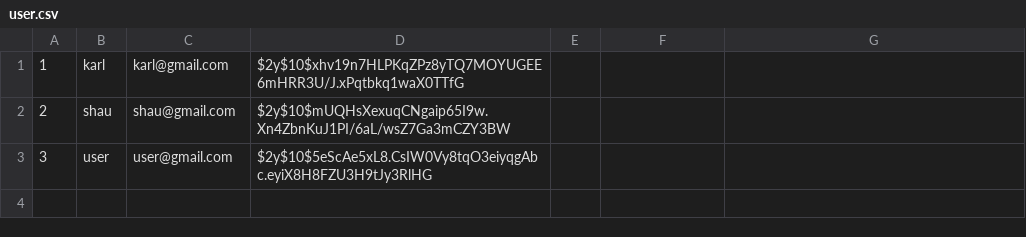
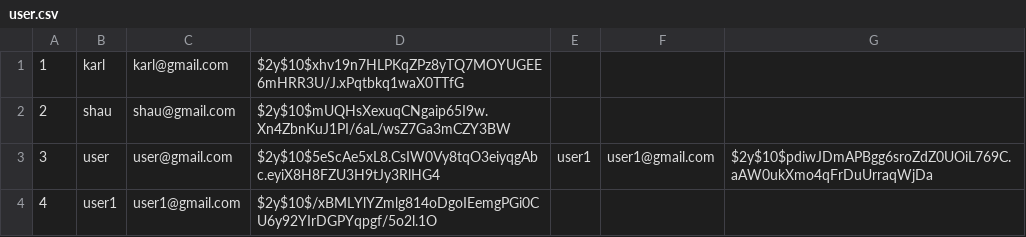
Before and after one commit to AllanWerner/Projet_QUIZZEO, a CSV file: user.csv, drawn as a sheet.

```diff
--- a/user.csv
+++ b/user.csv
@@ -2,2 +2,3 @@
 2,shau,shau@gmail.com,$2y$10$mUQHsXexuqCNgaip65I9w.Xn4ZbnKuJ1PI/6aL/wsZ7Ga3mCZY3BW
-3,user,user@gmail.com,$2y$10$5eScAe5xL8.CsIW0Vy8tqO3eiyqgAbc.eyiX8H8FZU3H9tJy3RlHG
+3,user,user@gmail.com,$2y$10$5eScAe5xL8.CsIW0Vy8tqO3eiyqgAbc.eyiX8H8FZU3H9tJy3RlHG4,user1,user1@gmail.com,$2y$10$pdiwJDmAPBgg6sroZdZ0UOiL769C.aAW0ukXmo4qFrDuUrraqWjDa
+4,user1,user1@gmail.com,$2y$10$/xBMLYlYZmlg814oDgoIEemgPGi0CU6y92YIrDGPYqpgf/5o2l.1O
```
Also changed, not shown: 8 other files.
